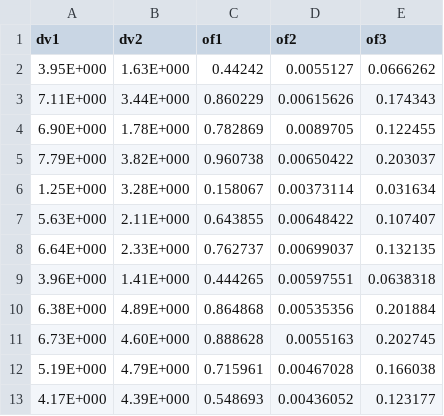
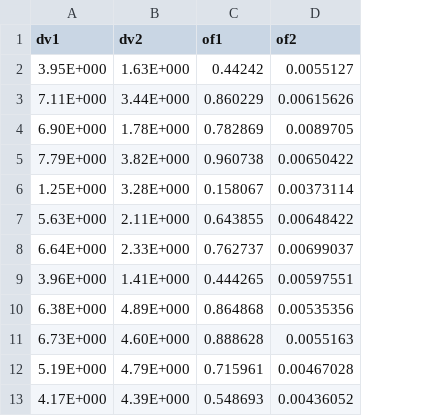
Before and after one commit to antoineclaval/d3-histogram, a CSV file: dace2_csv.csv, drawn as a sheet; only a part is shown; the diff names each change by its address in the sheet, - before the commit and + after, or states it on an @@ line.

```diff
--- a/dace2_csv.csv
+++ b/dace2_csv.csv
-column E (of3), rows 2-13: 0.0666262 | 0.174343 | 0.122455 | 0.203037 | 0.031634 | 0.107407 | 0.132135 | 0.0638318 | 0.201884 | 0.202745 | 0.166038 | 0.123177
```
Also changed, not shown: 2 other files.
